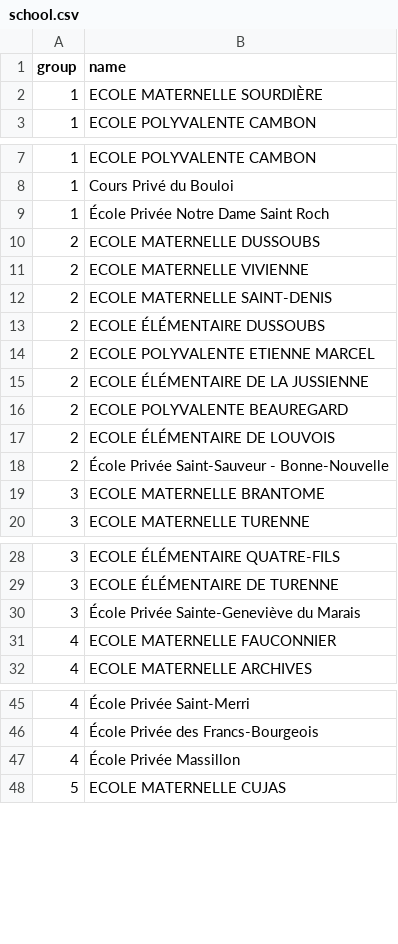
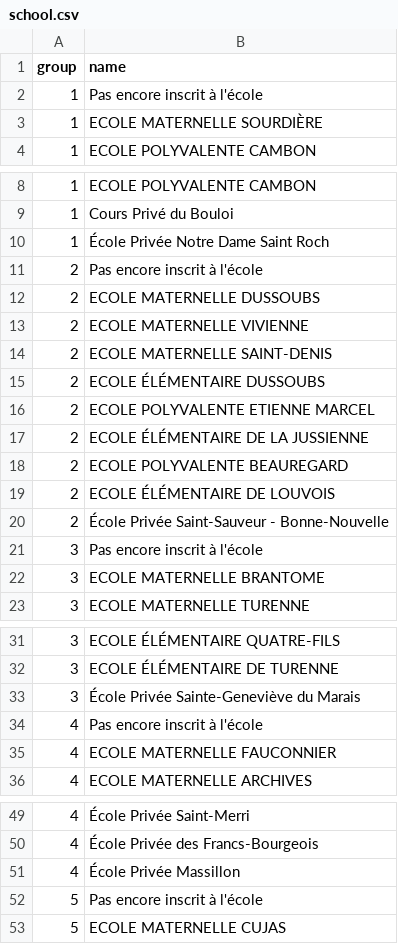
Before and after one commit to Open-Initiative/bbsittingsharing, a CSV file: bbsittingsharing/initial/school.csv, drawn as a sheet; only a part is shown, gaps mark what is left out; the diff covers the shown part only.

Commit message:
update: added 'not yet in school' in initial data

```diff
--- a/bbsittingsharing/initial/school.csv
+++ b/bbsittingsharing/initial/school.csv
@@ -1,2 +1,3 @@
 group,name
+1,Pas encore inscrit à l'école
 1,ECOLE MATERNELLE SOURDIÈRE
@@ -9,2 +10,3 @@ group,name
 1,École Privée Notre Dame Saint Roch
+2,Pas encore inscrit à l'école
 2,ECOLE MATERNELLE DUSSOUBS
@@ -18,2 +20,3 @@ group,name
 2,École Privée Saint-Sauveur - Bonne-Nouvelle
+3,Pas encore inscrit à l'école
 3,ECOLE MATERNELLE BRANTOME
@@ -30,2 +33,3 @@ group,name
 3,École Privée Sainte-Geneviève du Marais
+4,Pas encore inscrit à l'école
 4,ECOLE MATERNELLE FAUCONNIER
@@ -47,2 +51,3 @@ group,name
 4,École Privée Massillon
+5,Pas encore inscrit à l'école
 5,ECOLE MATERNELLE CUJAS
```
Also changed, not shown: 15 added rows elsewhere in this file, 2 other files.
